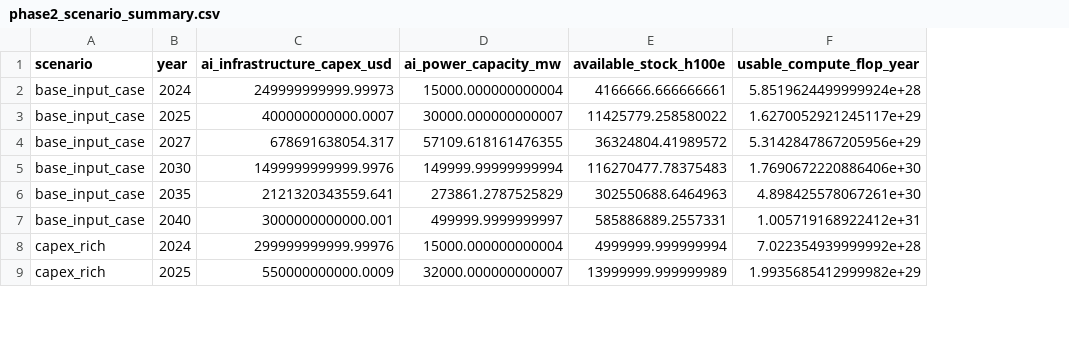
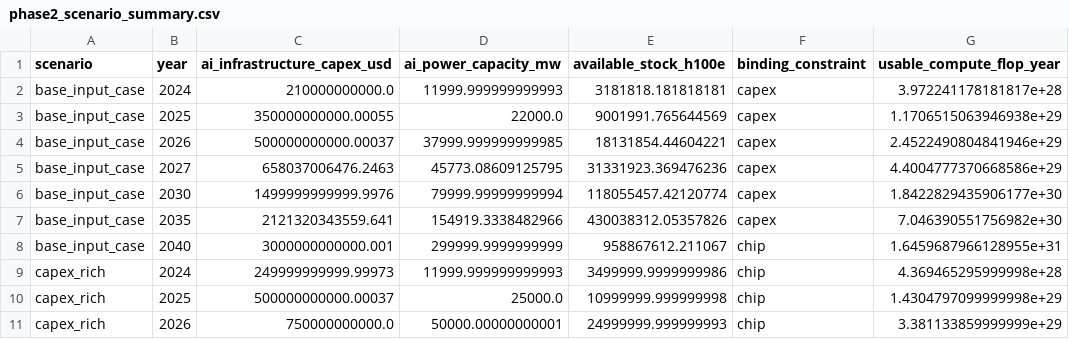
Before and after one commit to spiceoogway/ai-economy-timelines, a CSV file: outputs/tables/phase2_scenario_summary.csv, drawn as a sheet; only a part is shown; addresses are those after the commit; the diff covers the shown part only; the diff names each change by its address in the sheet, - before the commit and + after, or states it on an @@ line.

```diff
--- a/outputs/tables/phase2_scenario_summary.csv
+++ b/outputs/tables/phase2_scenario_summary.csv
+column F (binding_constraint), rows 2-3: capex | capex; rows 5-10: capex | capex | capex | chip | chip | chip
-C2 (ai_infrastructure_capex_usd): 249999999999.99973
+C2 (ai_infrastructure_capex_usd): 210000000000.0
-D2 (ai_power_capacity_mw): 15000.000000000004
+D2 (ai_power_capacity_mw): 11999.999999999993
-E2 (available_stock_h100e): 4166666.666666661
+E2 (available_stock_h100e): 3181818.181818181
-G2 (usable_compute_flop_year): 5.8519624499999924e+28
+G2 (usable_compute_flop_year): 3.972241178181817e+28
-C3 (ai_infrastructure_capex_usd): 400000000000.0007
+C3 (ai_infrastructure_capex_usd): 350000000000.00055
-D3 (ai_power_capacity_mw): 30000.000000000007
+D3 (ai_power_capacity_mw): 22000.0
-E3 (available_stock_h100e): 11425779.258580022
+E3 (available_stock_h100e): 9001991.765644569
-G3 (usable_compute_flop_year): 1.6270052921245117e+29
+G3 (usable_compute_flop_year): 1.1706515063946938e+29
+row 4: base_input_case | 2026 | 500000000000.00037 | 37999.999999999985 | 18131854.44604221 | capex | 2.4522490804841946e+29
-C5 (ai_infrastructure_capex_usd): 678691638054.317
+C5 (ai_infrastructure_capex_usd): 658037006476.2463
-D5 (ai_power_capacity_mw): 57109.618161476355
+D5 (ai_power_capacity_mw): 45773.08609125795
-E5 (available_stock_h100e): 36324804.41989572
+E5 (available_stock_h100e): 31331923.369476236
-G5 (usable_compute_flop_year): 5.3142847867205956e+29
+G5 (usable_compute_flop_year): 4.4004777370668586e+29
-D6 (ai_power_capacity_mw): 149999.99999999994
+D6 (ai_power_capacity_mw): 79999.99999999994
-E6 (available_stock_h100e): 116270477.78375483
+E6 (available_stock_h100e): 118055457.42120774
-G6 (usable_compute_flop_year): 1.7690672220886406e+30
+G6 (usable_compute_flop_year): 1.8422829435906177e+30
-D7 (ai_power_capacity_mw): 273861.2787525829
+D7 (ai_power_capacity_mw): 154919.3338482966
-E7 (available_stock_h100e): 302550688.6464963
+E7 (available_stock_h100e): 430038312.05357826
-G7 (usable_compute_flop_year): 4.898425578067261e+30
+G7 (usable_compute_flop_year): 7.046390551756982e+30
-D8 (ai_power_capacity_mw): 499999.9999999997
+D8 (ai_power_capacity_mw): 299999.9999999999
-E8 (available_stock_h100e): 585886889.2557331
+E8 (available_stock_h100e): 958867612.211067
-G8 (usable_compute_flop_year): 1.005719168922412e+31
+G8 (usable_compute_flop_year): 1.6459687966128955e+31
-C9 (ai_infrastructure_capex_usd): 299999999999.99976
+C9 (ai_infrastructure_capex_usd): 249999999999.99973
-D9 (ai_power_capacity_mw): 15000.000000000004
+D9 (ai_power_capacity_mw): 11999.999999999993
-E9 (available_stock_h100e): 4999999.999999994
+E9 (available_stock_h100e): 3499999.9999999986
-G9 (usable_compute_flop_year): 7.022354939999992e+28
+G9 (usable_compute_flop_year): 4.369465295999998e+28
-C10 (ai_infrastructure_capex_usd): 550000000000.0009
+C10 (ai_infrastructure_capex_usd): 500000000000.00037
-D10 (ai_power_capacity_mw): 32000.000000000007
+D10 (ai_power_capacity_mw): 25000.0
-E10 (available_stock_h100e): 13999999.999999989
+E10 (available_stock_h100e): 10999999.999999998
-G10 (usable_compute_flop_year): 1.9935685412999982e+29
+G10 (usable_compute_flop_year): 1.4304797099999998e+29
+row 11: capex_rich | 2026 | 750000000000.0 | 50000.00000000001 | 24999999.999999993 | chip | 3.381133859999999e+29
```
Also changed, not shown: 2 added rows and 55 edited cells elsewhere in this file, outputs/tables/phase2_binding_constraints.csv, 17 other files.
